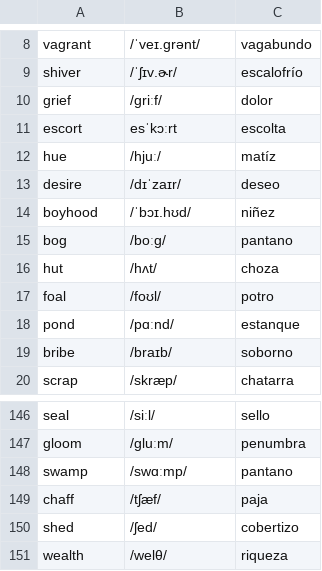
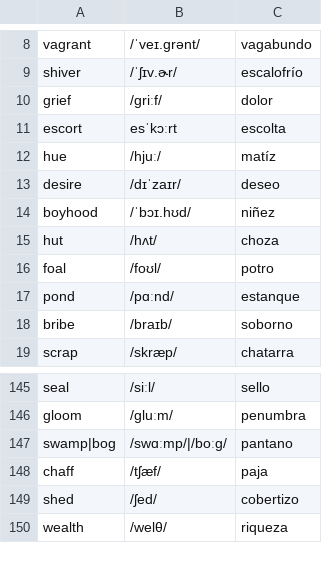
Before and after one commit to pedronalbert/english-practicer, a CSV file: data/sustantivos.csv, drawn as a sheet; only a part is shown, gaps mark what is left out.

```diff
--- a/data/sustantivos.csv
+++ b/data/sustantivos.csv
@@ -14,3 +14,2 @@ desire,/dɪˈzaɪr/,deseo
 boyhood,/ˈbɔɪ.hʊd/,niñez
-bog,/boːɡ/,pantano
 hut,/hʌt/,choza
@@ -147,3 +146,3 @@ seal,/siːl/,sello
 gloom,/ɡluːm/,penumbra
-swamp,/swɑːmp/,pantano
+swamp|bog,/swɑːmp/|/boːɡ/,pantano
 chaff,/tʃæf/,paja
```
Also changed, not shown: 2 other files.
